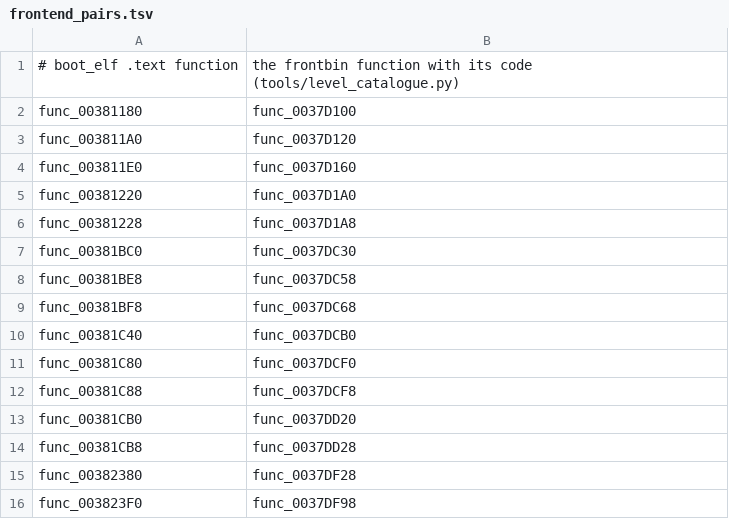
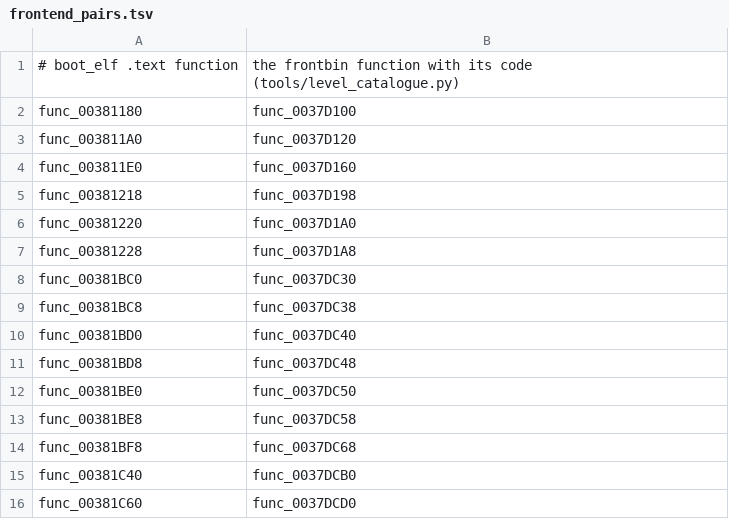
Before and after one commit to OpenRAC/rac3-decomp, a TSV file: config/us/frontend_pairs.tsv, drawn as a sheet; only a part is shown; the shorter side is filled out with more unchanged rows; the diff covers the shown part only.

Commit message:
fix(tools): pair the front ends by aligning their code
level_catalogue.pair_in_order() dropped repeated code whenever one program
had a different number of copies than the other, so NTSC-U paired only 1,777
of boot_elf's front-end functions with frontbin's, of the 1,846 their code
allows. frontend_pairs() now aligns the two sequences in address order
(align(), moved here from tools/version_map.py, which uses it too): equal code
in its longest common runs, then code left over copy by copy. On PAL's
current tables it gives the same 1,872 pairs as before; on NTSC-U 1,846.
config/us/frontend_pairs.tsv is rewritten (tools/levels.py --version us
catalogue); PAL's tables are left as committed.

```diff
--- a/config/us/frontend_pairs.tsv
+++ b/config/us/frontend_pairs.tsv
@@ -4,2 +4,3 @@ func_003811A0	func_0037D120
 func_003811E0	func_0037D160
+func_00381218	func_0037D198
 func_00381220	func_0037D1A0
@@ -7,2 +8,6 @@ func_00381228	func_0037D1A8
 func_00381BC0	func_0037DC30
+func_00381BC8	func_0037DC38
+func_00381BD0	func_0037DC40
+func_00381BD8	func_0037DC48
+func_00381BE0	func_0037DC50
 func_00381BE8	func_0037DC58
@@ -10 +15,2 @@ func_00381BF8	func_0037DC68
 func_00381C40	func_0037DCB0
+func_00381C60	func_0037DCD0
```
Also changed, not shown: 63 added rows elsewhere in this file, 1 other file.
